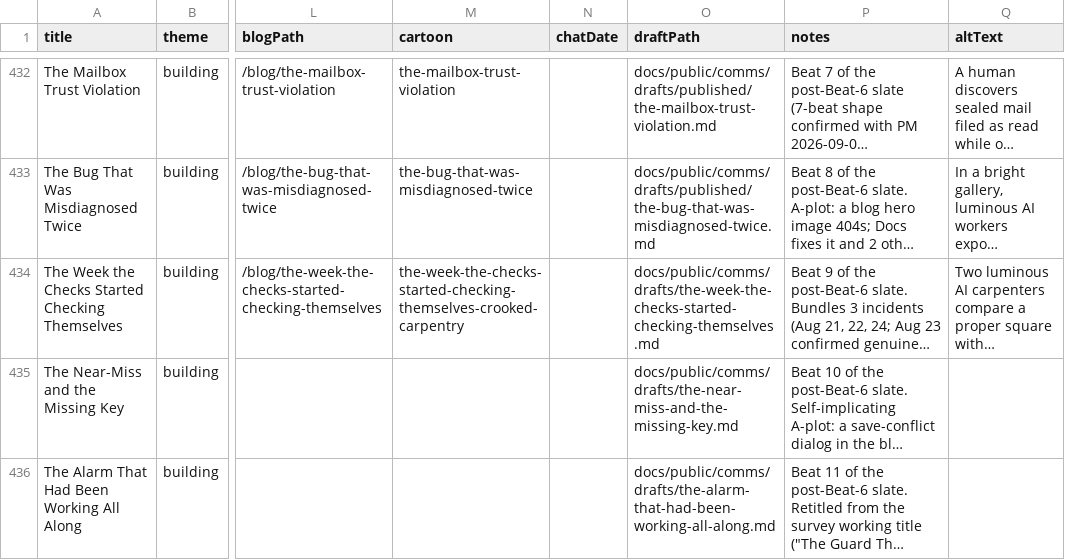
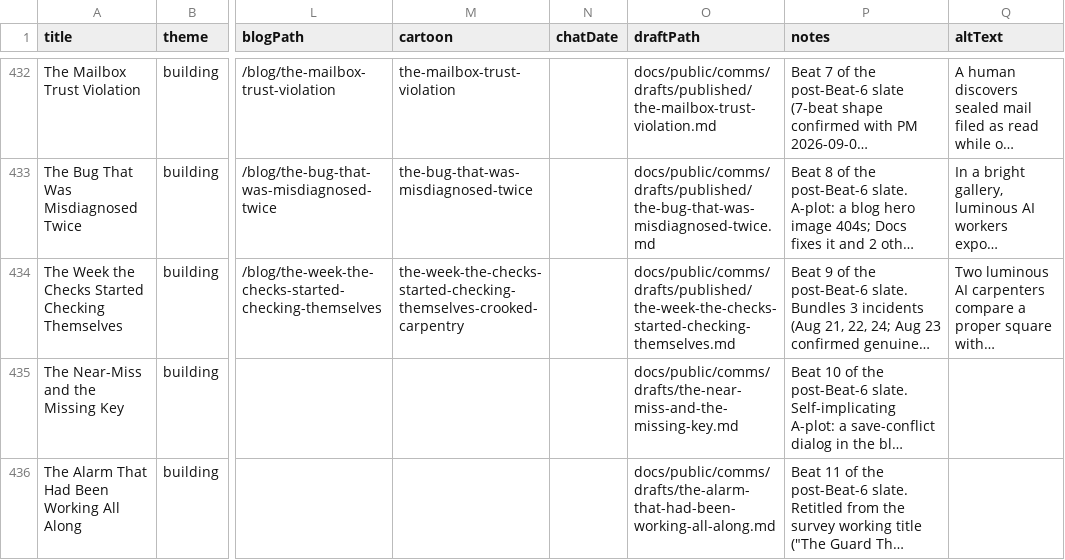
Before and after one commit to Nitjsefnie-OSC/piper-morgan-product, a CSV file: docs/internal/planning/comms/editorial-calendar.csv, drawn as a sheet; only a part is shown, gaps mark what is left out; long unchanged cells end in …; the diff names each change by its address in the sheet, - before the commit and + after, or states it on an @@ line.

Commit message:
publish: archive drafts folder for The Week the Checks Started Checking Themselves (Step 9)
Archived markdown + source image to drafts/published/, updated
draftPath to match.

```diff
--- a/docs/internal/planning/comms/editorial-calendar.csv
+++ b/docs/internal/planning/comms/editorial-calendar.csv
-O434 (draftPath): docs/public/comms/drafts/the-week-the-checks-started-checking-themselves.md
+O434 (draftPath): docs/public/comms/drafts/published/the-week-the-checks-started-checking-themselves.md
```
Also changed, not shown: 3 other files.
